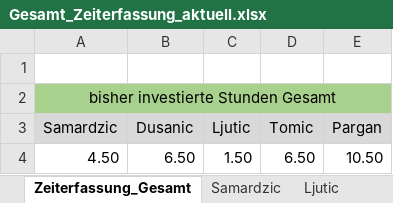
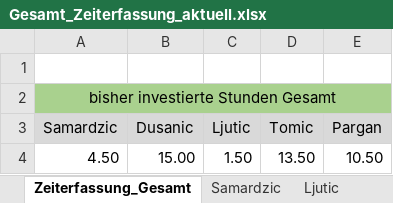
Before and after one commit to MilosTomic123/IT_Projekt_SS19, an Excel workbook: Gesamt_Zeiterfassung_aktuell.xlsx, sheet Zeiterfassung_Gesamt, drawn as a sheet; values as stored, in another font and other column widths than the file's, no borders; charts and pictures not drawn; the diff names each change by its address in the sheet, - before the commit and + after, or states it on an @@ line.

```diff
--- a/Gesamt_Zeiterfassung_aktuell.xlsx (sheet Zeiterfassung_Gesamt)
+++ b/Gesamt_Zeiterfassung_aktuell.xlsx (sheet Zeiterfassung_Gesamt)
-B4 (Dusanic): 6.50
+B4 (Dusanic): 15.00
-D4 (Tomic): 6.50
+D4 (Tomic): 13.50
```
Also changed, not shown: sheet Dusanic, sheet Tomic, charts or pictures, Suchdokumentation.xlsx, 9 other files.
